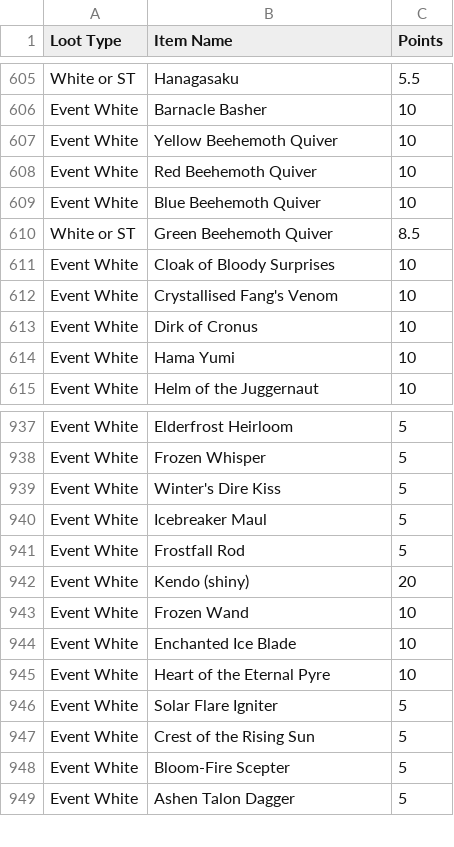
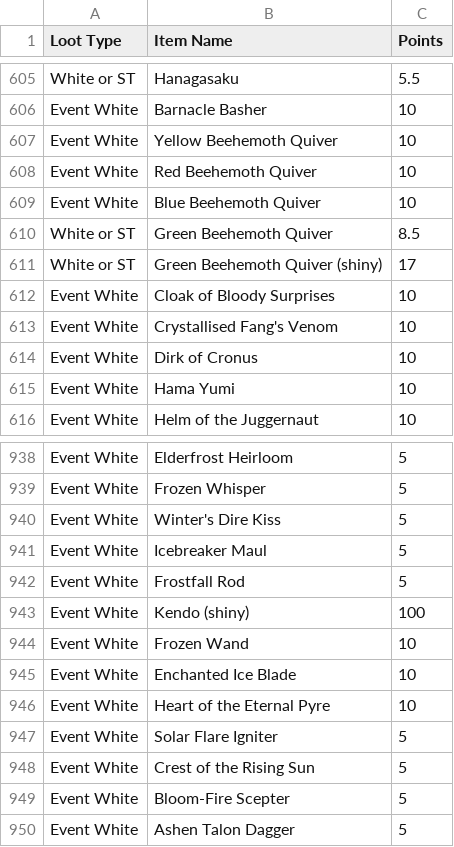
Before and after one commit to treydivelbiss/rotmgppebot, a CSV file: rotmg_loot_drops_updated.csv, drawn as a sheet; only a part is shown, gaps mark what is left out.

Commit message:
Updated kendo and quiver (#99)

```diff
--- a/rotmg_loot_drops_updated.csv
+++ b/rotmg_loot_drops_updated.csv
@@ -610,2 +610,3 @@ Event White,Blue Beehemoth Quiver,10
 White or ST,Green Beehemoth Quiver,8.5
+White or ST,Green Beehemoth Quiver (shiny),17
 Event White,Cloak of Bloody Surprises,10
@@ -941,3 +942,3 @@ Event White,Icebreaker Maul,5
 Event White,Frostfall Rod,5
-Event White,Kendo (shiny),20
+Event White,Kendo (shiny),100
 Event White,Frozen Wand,10
```
